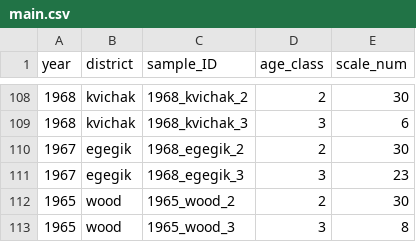
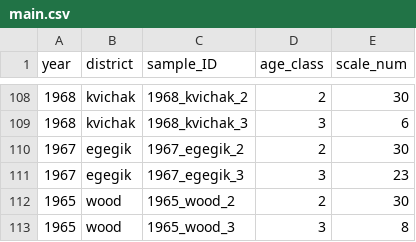
Before and after one commit to n-grace-henry/MS-Thesis, a CSV file: samples/main.csv, drawn as a sheet; only a part is shown, gaps mark what is left out.

Commit message:
Update main.csv

```diff
--- a/samples/main.csv
+++ b/samples/main.csv
@@ -109,4 +109,4 @@ year, district, sample_ID, age_class, scale_num
 1968, kvichak, 1968_kvichak_3, 3, 6
-1967, egegik, 1968_egegik_2, 2, 30
-1967, egegik, 1968_egegik_3, 3, 23
+1967, egegik, 1967_egegik_2, 2, 30
+1967, egegik, 1967_egegik_3, 3, 23
 1965, wood, 1965_wood_2, 2, 30
```
